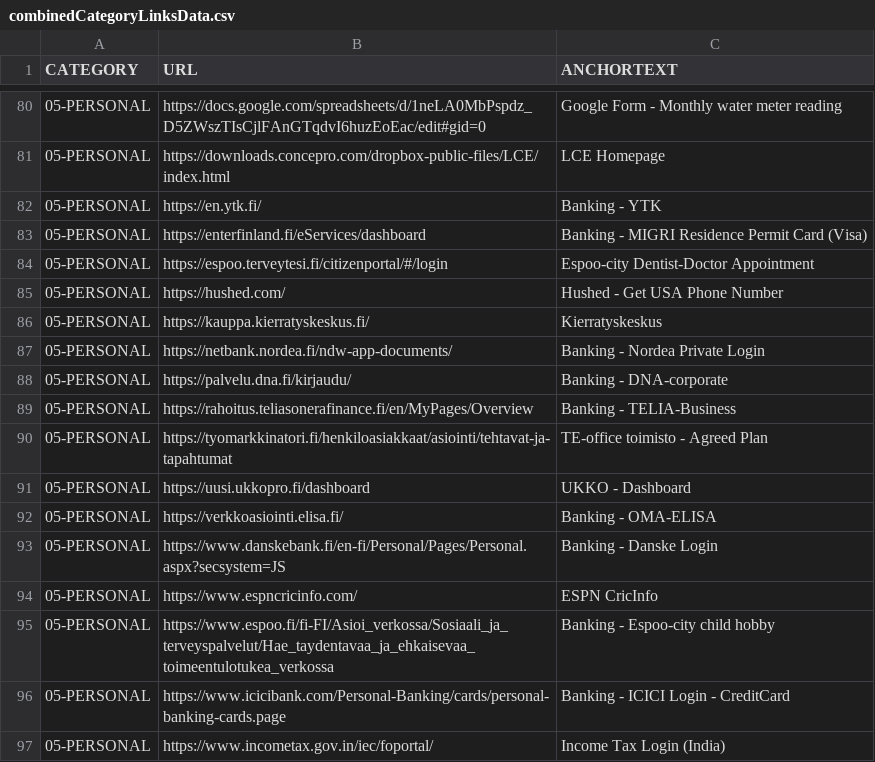
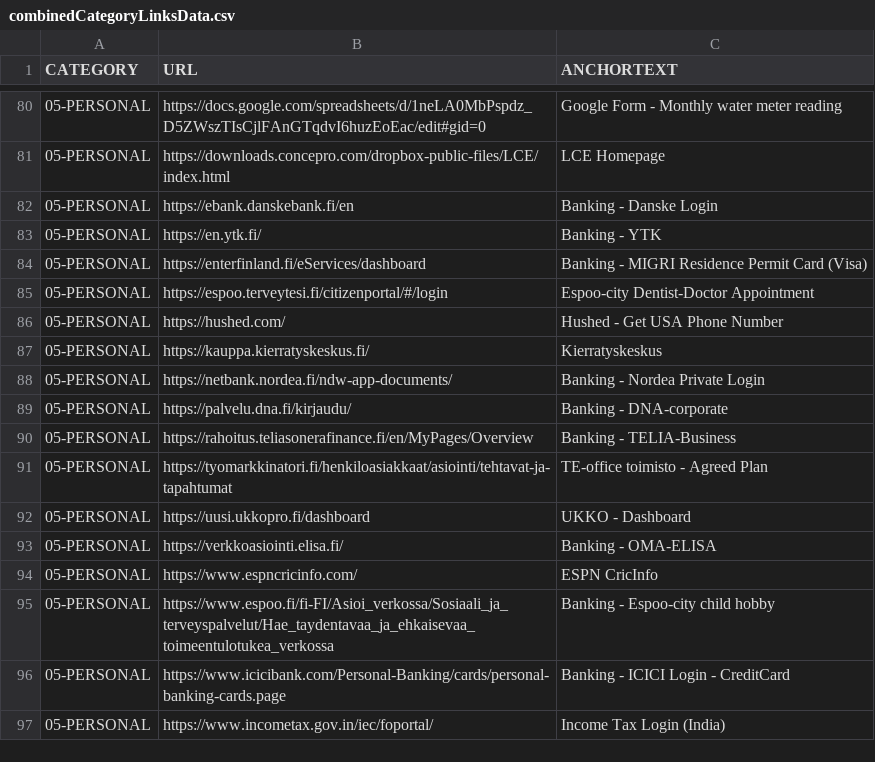
Before and after one commit to abhishek-paliwal/PROJECTS-REACTJS, a CSV file: app01-homepage/src/data/data_out/combinedCategoryLinksData.csv, drawn as a sheet; only a part is shown, gaps mark what is left out.

```diff
--- a/app01-homepage/src/data/data_out/combinedCategoryLinksData.csv
+++ b/app01-homepage/src/data/data_out/combinedCategoryLinksData.csv
@@ -81,2 +81,3 @@ CATEGORY;URL;ANCHORTEXT
 05-PERSONAL;https://downloads.concepro.com/dropbox-public-files/LCE/index.html;LCE Homepage
+05-PERSONAL;https://ebank.danskebank.fi/en;Banking - Danske Login
 05-PERSONAL;https://en.ytk.fi/;Banking - YTK
@@ -92,3 +93,2 @@ CATEGORY;URL;ANCHORTEXT
 05-PERSONAL;https://verkkoasiointi.elisa.fi/;Banking - OMA-ELISA
-05-PERSONAL;https://www.danskebank.fi/en-fi/Personal/Pages/Personal.aspx?secsystem=JS;Banking - Danske Login
 05-PERSONAL;https://www.espncricinfo.com/;ESPN CricInfo
```
Also changed, not shown: app01-homepage/src/data/data_in/05-personal.csv, 3 other files.
